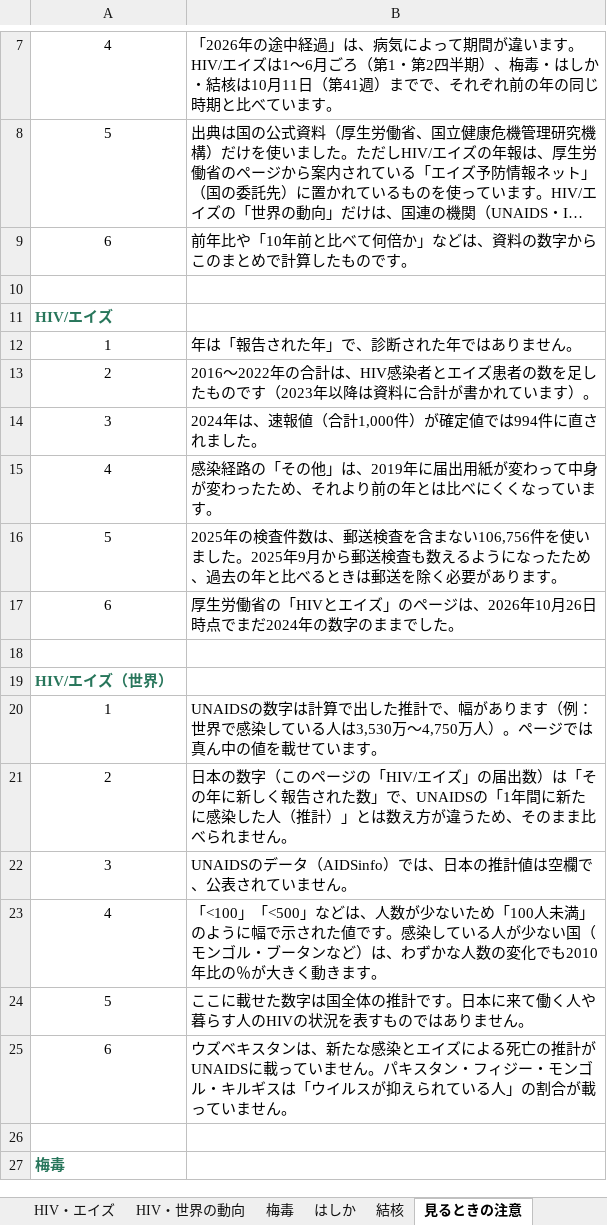
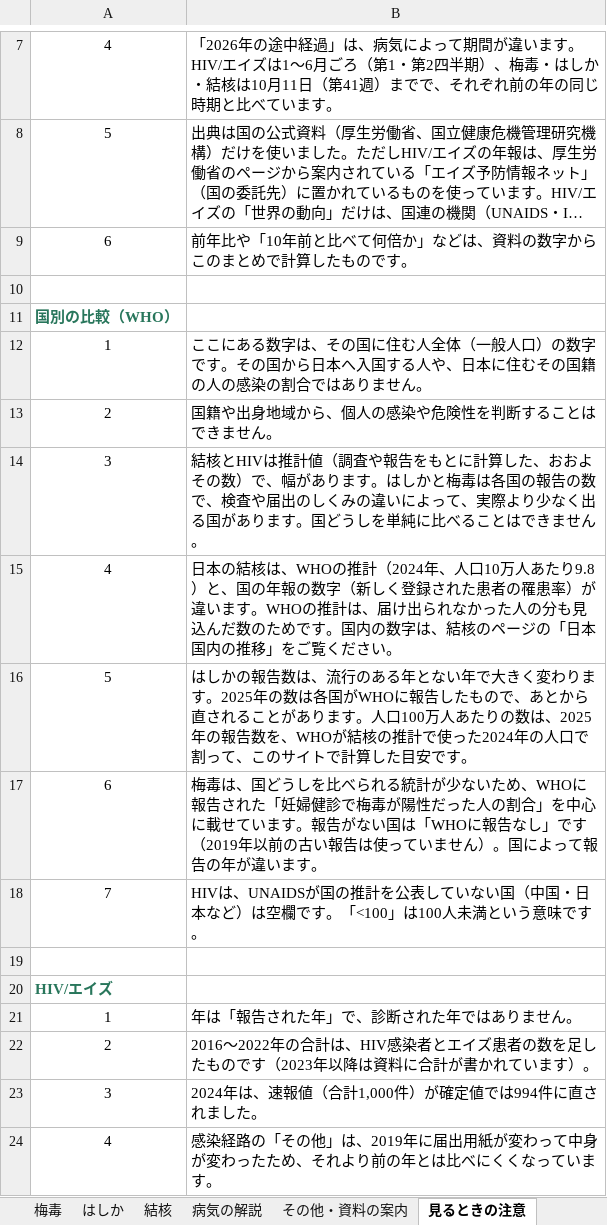
Before and after one commit to Yumaki5555/kansensho, an Excel workbook: docs/kansensho_2026-10.xlsx, sheet 見るときの注意, drawn as a sheet; only a part is shown, gaps mark what is left out; the shorter side is filled out with more unchanged rows; long unchanged cells end in …; values as stored, in another font and other column widths than the file's, no borders; the diff names each change by its address in the sheet, - before the commit and + after, or states it on an @@ line.

```diff
--- a/docs/kansensho_2026-10.xlsx (sheet 見るときの注意)
+++ b/docs/kansensho_2026-10.xlsx (sheet 見るときの注意)
+sheet tab: 病気の解説
+sheet tab: その他・資料の案内
+row 11: 国別の比較（WHO）
+row 12: 1 | ここにある数字は、その国に住む人全体（一般人口）の数字です。その国から日本へ入国する人や、日本に住むその国籍の人の感染の割合ではありません。
+row 13: 2 | 国籍や出身地域から、個人の感染や危険性を判断することはできません。
+row 14: 3 | 結核とHIVは推計値（調査や報告をもとに計算した、おおよその数）で、幅があります。はしかと梅毒は各国の報告の数で、検査や届出のしくみの違いによって、実際より少なく出る国があります。国どうしを単純に比べることはできません。
+row 15: 4 | 日本の結核は、WHOの推計（2024年、人口10万人あたり9.8）と、国の年報の数字（新しく登録された患者の罹患率）が違います。WHOの推計は、届け出られなかった人の分も見込んだ数のためです。国内の数字は、結核のページの「日本国内の推移」をご覧ください。
+row 16: 5 | はしかの報告数は、流行のある年とない年で大きく変わります。2025年の数は各国がWHOに報告したもので、あとから直されることがあります。人口100万人あたりの数は、2025年の報告数を、WHOが結核の推計で使った2024年の人口で割って、このサイトで計算した目安です。
+row 17: 6 | 梅毒は、国どうしを比べられる統計が少ないため、WHOに報告された「妊婦健診で梅毒が陽性だった人の割合」を中心に載せています。報告がない国は「WHOに報告なし」です（2019年以前の古い報告は使っていません）。国によって報告の年が違います。
+row 18: 7 | HIVは、UNAIDSが国の推計を公表していない国（中国・日本など）は空欄です。「<100」は100人未満という意味です。
+row 19: (empty)
```
Also changed, not shown: sheet 出典一覧, sheet はじめに, other sheet tabs, 24 other files.
